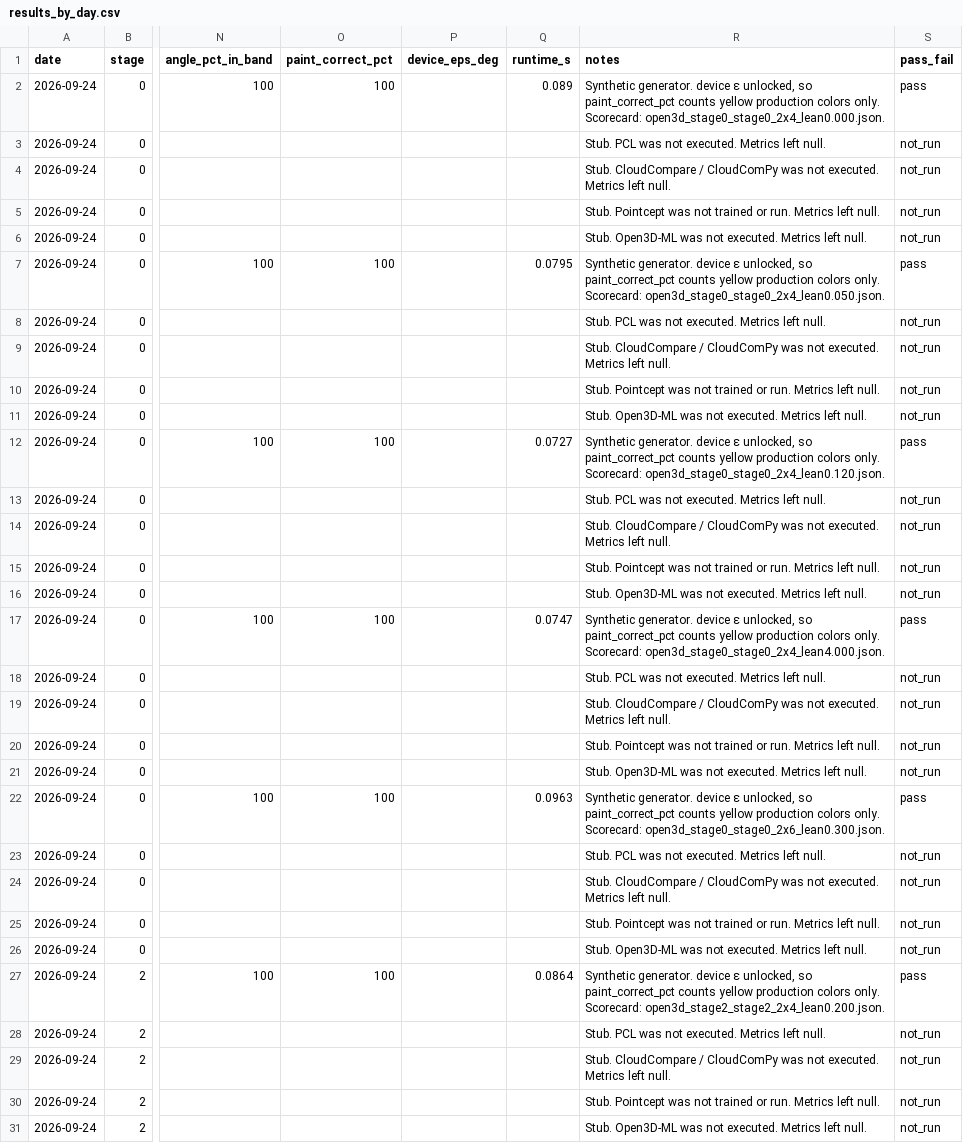
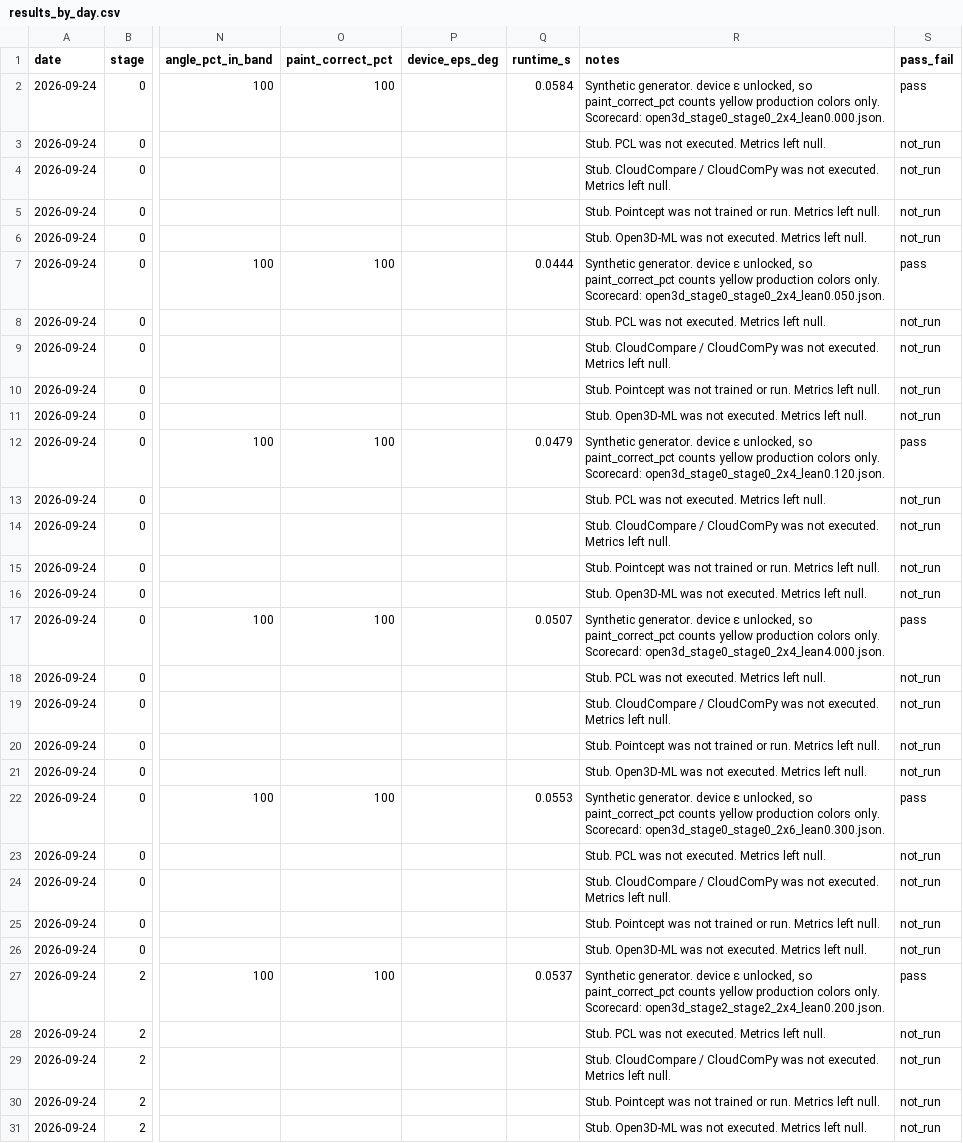
Before and after one commit to ozguvenc2/openwall-stud-frame, a CSV file: artifacts/scorecards/results_by_day.csv, drawn as a sheet; only a part is shown, gaps mark what is left out; the diff covers the shown part only; the diff names each change by its address in the sheet, - before the commit and + after, or states it on an @@ line.

```diff
--- a/artifacts/scorecards/results_by_day.csv
+++ b/artifacts/scorecards/results_by_day.csv
-Q2 (runtime_s): 0.089
+Q2 (runtime_s): 0.0584
-Q7 (runtime_s): 0.0795
+Q7 (runtime_s): 0.0444
-Q12 (runtime_s): 0.0727
+Q12 (runtime_s): 0.0479
-Q17 (runtime_s): 0.0747
+Q17 (runtime_s): 0.0507
-Q22 (runtime_s): 0.0963
+Q22 (runtime_s): 0.0553
-Q27 (runtime_s): 0.0864
+Q27 (runtime_s): 0.0537
```
Also changed, not shown: 16 edited cells elsewhere in this file, 51 other files.
